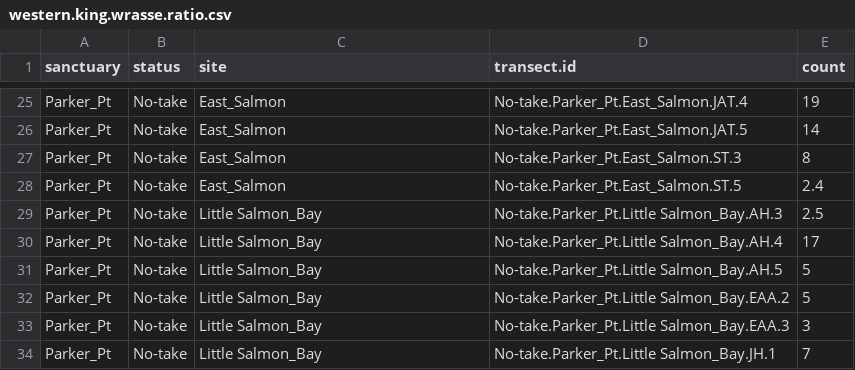
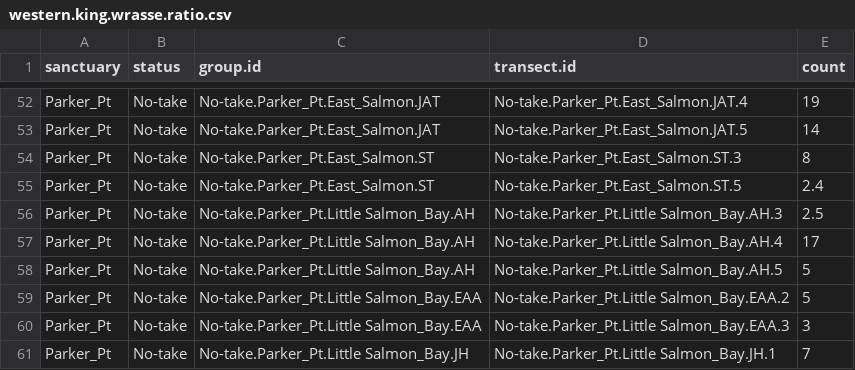
Before and after one commit to TimLanglois/BIOL4408, a CSV file: Analysis_Western_king_wrasse/Data/western.king.wrasse.ratio.csv, drawn as a sheet; only a part is shown, gaps mark what is left out; addresses are those after the commit; the diff covers the shown part only; the diff names each change by its address in the sheet, - before the commit and + after, or states it on an @@ line.

```diff
--- a/Analysis_Western_king_wrasse/Data/western.king.wrasse.ratio.csv
+++ b/Analysis_Western_king_wrasse/Data/western.king.wrasse.ratio.csv
-C1: site
+C1: group.id
-C52:C53 (group.id): East_Salmon
+C52:C53 (group.id): No-take.Parker_Pt.East_Salmon.JAT
-C54:C55 (group.id): East_Salmon
+C54:C55 (group.id): No-take.Parker_Pt.East_Salmon.ST
-C56:C58 (group.id): Little Salmon_Bay
+C56:C58 (group.id): No-take.Parker_Pt.Little Salmon_Bay.AH
-C59:C60 (group.id): Little Salmon_Bay
+C59:C60 (group.id): No-take.Parker_Pt.Little Salmon_Bay.EAA
-C61 (group.id): Little Salmon_Bay
+C61 (group.id): No-take.Parker_Pt.Little Salmon_Bay.JH
```
Also changed, not shown: 28 added rows, 1 removed row and 28 edited cells elsewhere in this file, Analysis_Western_king_wrasse/Primer/ratio.response.factors.western.king.wrasse.csv, 7 other files.
